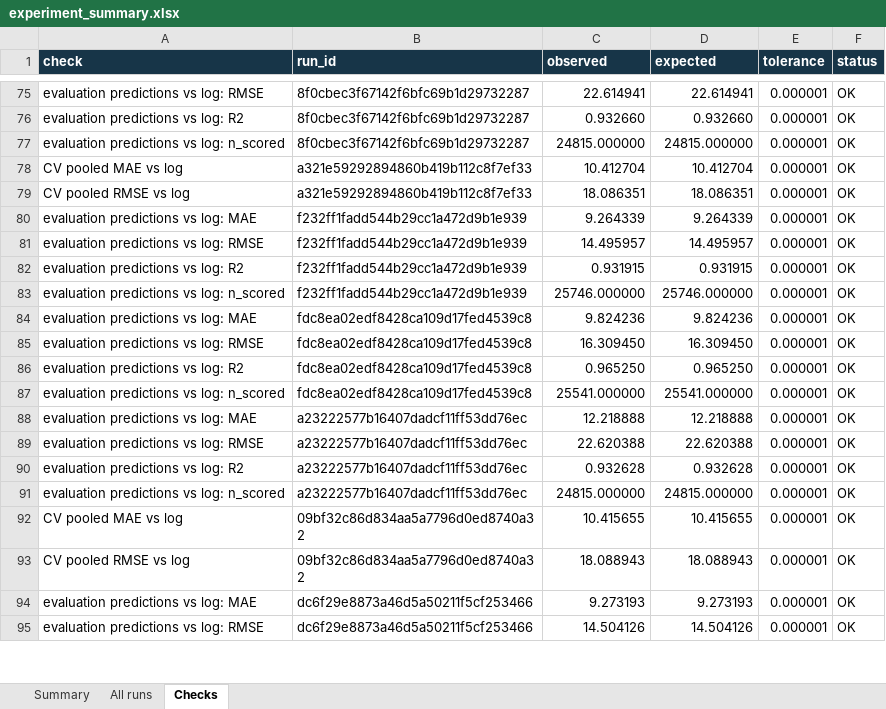
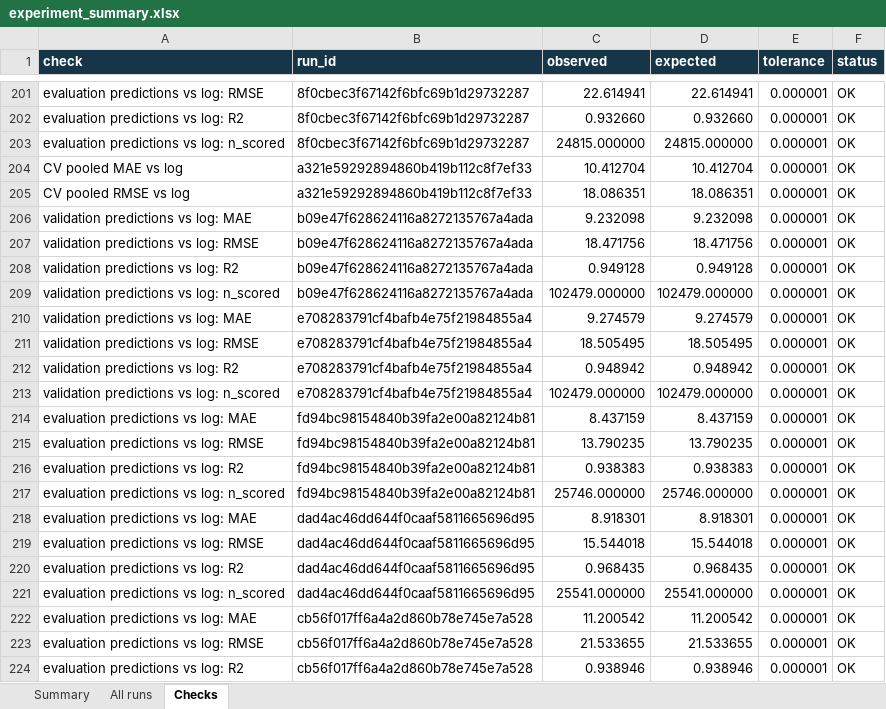
Before and after one commit to Shirayuki266/SGU26k2_Machine_Learning_Group, an Excel workbook: Đồ án cuối kì/reports/tables/experiment_summary.xlsx, sheet Checks, drawn as a sheet; only a part is shown, gaps mark what is left out; the shorter side is filled out with more unchanged rows; values as stored, in another font and other column widths than the file's, no borders; the diff covers the shown part only; the diff names each change by its address in the sheet, - before the commit and + after, or states it on an @@ line.

```diff
--- a/Đồ án cuối kì/reports/tables/experiment_summary.xlsx (sheet Checks)
+++ b/Đồ án cuối kì/reports/tables/experiment_summary.xlsx (sheet Checks)
+row 206: validation predictions vs log: MAE | b09e47f628624116a8272135767a4ada | 9.232098 | 9.232098 | 0.000001 | OK
+row 207: validation predictions vs log: RMSE | b09e47f628624116a8272135767a4ada | 18.471756 | 18.471756 | 0.000001 | OK
+row 208: validation predictions vs log: R2 | b09e47f628624116a8272135767a4ada | 0.949128 | 0.949128 | 0.000001 | OK
+row 209: validation predictions vs log: n_scored | b09e47f628624116a8272135767a4ada | 102479.000000 | 102479.000000 | 0.000001 | OK
+row 210: validation predictions vs log: MAE | e708283791cf4bafb4e75f21984855a4 | 9.274579 | 9.274579 | 0.000001 | OK
+row 211: validation predictions vs log: RMSE | e708283791cf4bafb4e75f21984855a4 | 18.505495 | 18.505495 | 0.000001 | OK
+row 212: validation predictions vs log: R2 | e708283791cf4bafb4e75f21984855a4 | 0.948942 | 0.948942 | 0.000001 | OK
+row 213: validation predictions vs log: n_scored | e708283791cf4bafb4e75f21984855a4 | 102479.000000 | 102479.000000 | 0.000001 | OK
+row 214: evaluation predictions vs log: MAE | fd94bc98154840b39fa2e00a82124b81 | 8.437159 | 8.437159 | 0.000001 | OK
+row 215: evaluation predictions vs log: RMSE | fd94bc98154840b39fa2e00a82124b81 | 13.790235 | 13.790235 | 0.000001 | OK
+row 216: evaluation predictions vs log: R2 | fd94bc98154840b39fa2e00a82124b81 | 0.938383 | 0.938383 | 0.000001 | OK
+row 217: evaluation predictions vs log: n_scored | fd94bc98154840b39fa2e00a82124b81 | 25746.000000 | 25746.000000 | 0.000001 | OK
+row 218: evaluation predictions vs log: MAE | dad4ac46dd644f0caaf5811665696d95 | 8.918301 | 8.918301 | 0.000001 | OK
+row 219: evaluation predictions vs log: RMSE | dad4ac46dd644f0caaf5811665696d95 | 15.544018 | 15.544018 | 0.000001 | OK
+row 220: evaluation predictions vs log: R2 | dad4ac46dd644f0caaf5811665696d95 | 0.968435 | 0.968435 | 0.000001 | OK
+row 221: evaluation predictions vs log: n_scored | dad4ac46dd644f0caaf5811665696d95 | 25541.000000 | 25541.000000 | 0.000001 | OK
+row 222: evaluation predictions vs log: MAE | cb56f017ff6a4a2d860b78e745e7a528 | 11.200542 | 11.200542 | 0.000001 | OK
+row 223: evaluation predictions vs log: RMSE | cb56f017ff6a4a2d860b78e745e7a528 | 21.533655 | 21.533655 | 0.000001 | OK
+row 224: evaluation predictions vs log: R2 | cb56f017ff6a4a2d860b78e745e7a528 | 0.938946 | 0.938946 | 0.000001 | OK
```
Also changed, not shown: 245 added rows elsewhere in this sheet, sheet All runs, sheet Summary, 19 other files.
